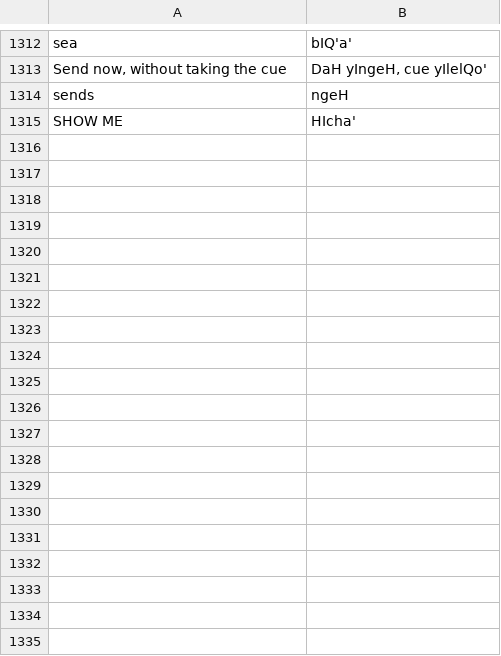
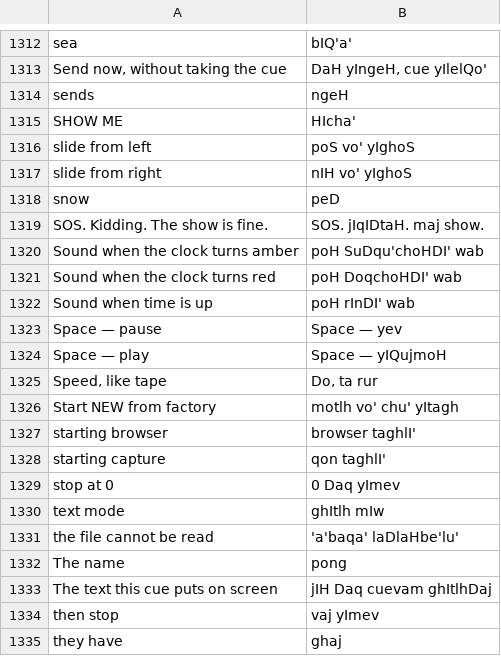
Before and after one commit to Utopian-Academy/Deckboy, a TSV file: data/lang/tlh.tsv, drawn as a sheet; only a part is shown, gaps mark what is left out; the diff covers the shown part only; the diff names each change by its address in the sheet, - before the commit and + after, or states it on an @@ line.

```diff
--- a/data/lang/tlh.tsv
+++ b/data/lang/tlh.tsv
+row 1316: slide from left | poS vo' yIghoS
+row 1317: slide from right | nIH vo' yIghoS
+row 1318: snow | peD
+row 1319: SOS. Kidding. The show is fine. | SOS. jIqIDtaH. maj show.
+row 1320: Sound when the clock turns amber | poH SuDqu'choHDI' wab
+row 1321: Sound when the clock turns red | poH DoqchoHDI' wab
+row 1322: Sound when time is up | poH rInDI' wab
+row 1323: Space — pause | Space — yev
+row 1324: Space — play | Space — yIQujmoH
+row 1325: Speed, like tape | Do, ta rur
+row 1326: Start NEW from factory | motlh vo' chu' yItagh
+row 1327: starting browser | browser taghlI'
+row 1328: starting capture | qon taghlI'
+row 1329: stop at 0 | 0 Daq yImev
+row 1330: text mode | ghItlh mIw
+row 1331: the file cannot be read | 'a'baqa' laDlaHbe'lu'
+row 1332: The name | pong
+row 1333: The text this cue puts on screen | jIH Daq cuevam ghItlhDaj
+row 1334: then stop | vaj yImev
+row 1335: they have | ghaj
```
Also changed, not shown: 44 added rows elsewhere in this file, data/lang/sjn.tsv.
